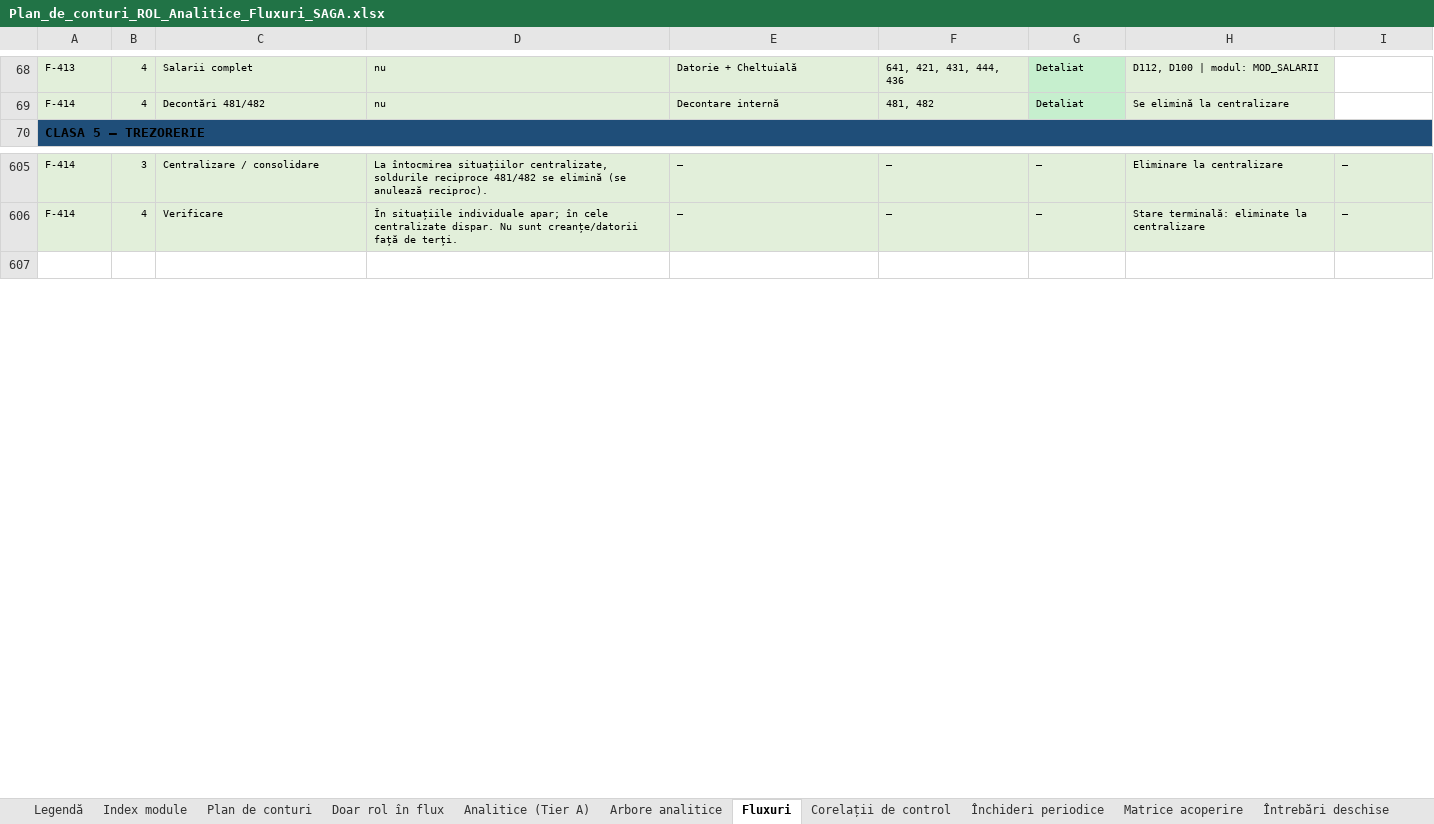
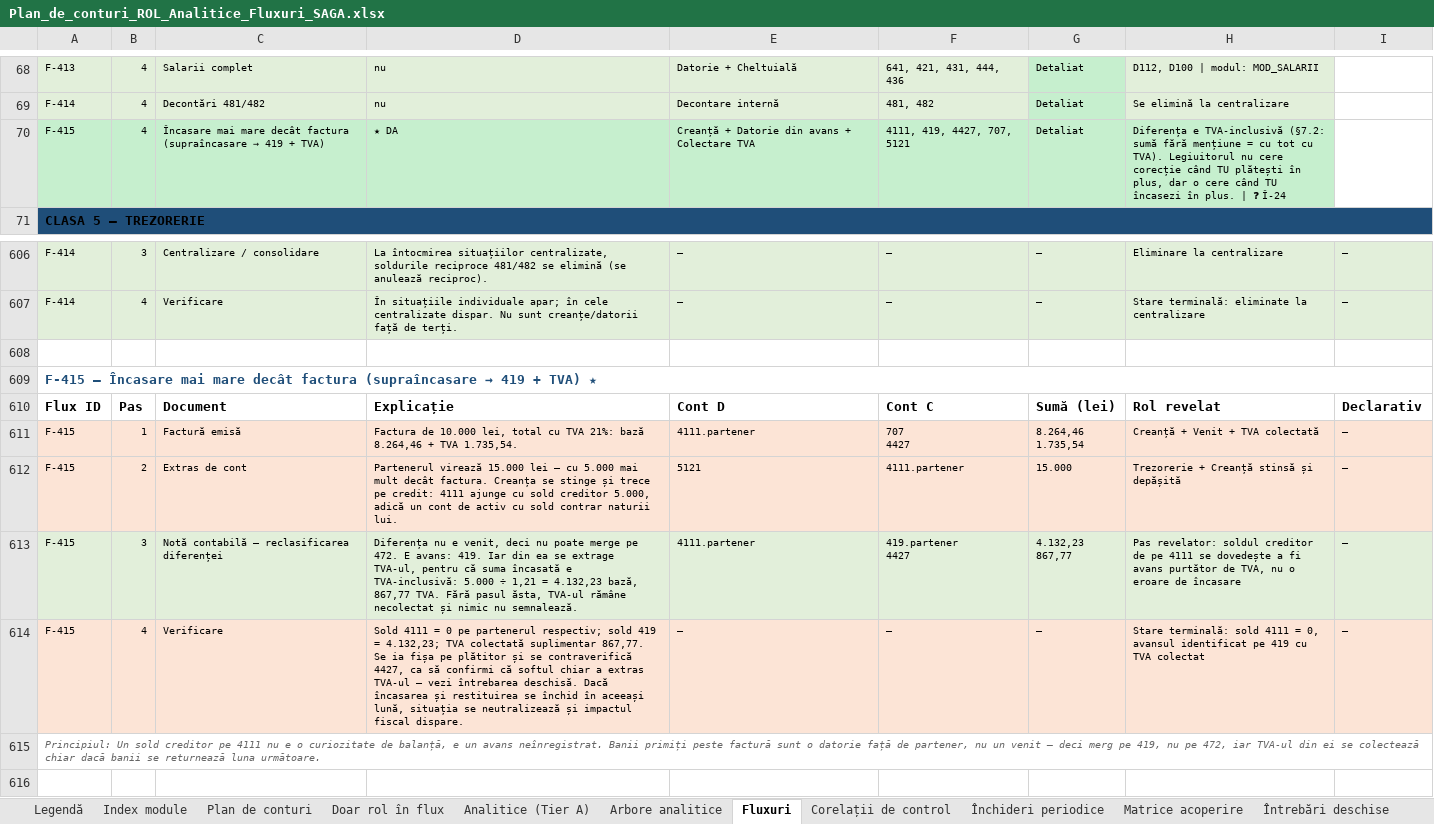
Before and after one commit to lucapaguroidea-ops/9LIFE_CURSCONTA, an Excel workbook: dist/Plan_de_conturi_ROL_Analitice_Fluxuri_SAGA.xlsx, sheet Fluxuri, drawn as a sheet; only a part is shown, gaps mark what is left out; values as stored, in another font and other column widths than the file's, no borders; ↵ is a line break in a cell; the diff names each change by its address in the sheet, - before the commit and + after, or states it on an @@ line.

```diff
--- a/dist/Plan_de_conturi_ROL_Analitice_Fluxuri_SAGA.xlsx (sheet Fluxuri)
+++ b/dist/Plan_de_conturi_ROL_Analitice_Fluxuri_SAGA.xlsx (sheet Fluxuri)
+row 70: F-415 | 4 | Încasare mai mare decât factura (supraîncasare → 419 + TVA) | ★ DA | Creanță + Datorie din avans + Colectare TVA | 4111, 419, 4427, 707, 5121 | Detaliat | Diferența e TVA-inclusivă (§7.2: sumă fără mențiune = cu tot cu TVA). Legiuitorul nu cere corecție când TU plătești în plus, dar o cere când TU încasezi în plus. | ❓ Î-24
+row 608: (empty)
+row 609: F-415 — Încasare mai mare decât factura (supraîncasare → 419 + TVA) ★
+row 610: Flux ID | Pas | Document | Explicație | Cont D | Cont C | Sumă (lei) | Rol revelat | Declarativ
+row 611: F-415 | 1 | Factură emisă | Factura de 10.000 lei, total cu TVA 21%: bază 8.264,46 + TVA 1.735,54. | 4111.partener | 707 ↵ 4427 | 8.264,46 ↵ 1.735,54 | Creanță + Venit + TVA colectată | —
+row 612: F-415 | 2 | Extras de cont | Partenerul virează 15.000 lei — cu 5.000 mai mult decât factura. Creanța se stinge și trece pe credit: 4111 ajunge cu sold creditor 5.000, adică un cont de activ cu sold contrar naturii lui. | 5121 | 4111.partener | 15.000 | Trezorerie + Creanță stinsă și depășită | —
+row 613: F-415 | 3 | Notă contabilă — reclasificarea diferenței | Diferența nu e venit, deci nu poate merge pe 472. E avans: 419. Iar din ea se extrage TVA-ul, pentru că suma încasată e TVA-inclusivă: 5.000 ÷ 1,21 = 4.132,23 bază, 867,77 TVA. Fără pasul ăsta, TVA-ul rămâne necolectat și nimic nu semnalează. | 4111.partener | 419.partener ↵ 4427 | 4.132,23 ↵ 867,77 | Pas revelator: soldul creditor de pe 4111 se dovedește a fi avans purtător de TVA, nu o eroare de încasare | —
+row 614: F-415 | 4 | Verificare | Sold 4111 = 0 pe partenerul respectiv; sold 419 = 4.132,23; TVA colectată suplimentar 867,77. Se ia fișa pe plătitor și se contraverifică 4427, ca să confirmi că softul chiar a extras TVA-ul — vezi întrebarea deschisă. Dacă încasarea și restituirea se închid în aceeași lună, situația se neutralizează și impactul fiscal dispare. | — | — | — | Stare terminală: sold 4111 = 0, avansul identificat pe 419 cu TVA colectat | —
+row 615: Principiul: Un sold creditor pe 4111 nu e o curiozitate de balanță, e un avans neînregistrat. Banii primiți peste factură sunt o datorie față de partener, nu un venit — deci merg pe 419, nu pe 472, iar TVA-ul din ei se colectează chiar dacă banii se returnează luna următoare.
```
Also changed, not shown: sheet Matrice acoperire, sheet Corelații de control, sheet Istoric, sheet Închideri periodice, sheet Legendă, dist/Module_Declarative_Fluxuri.xlsx, 21 other files.
